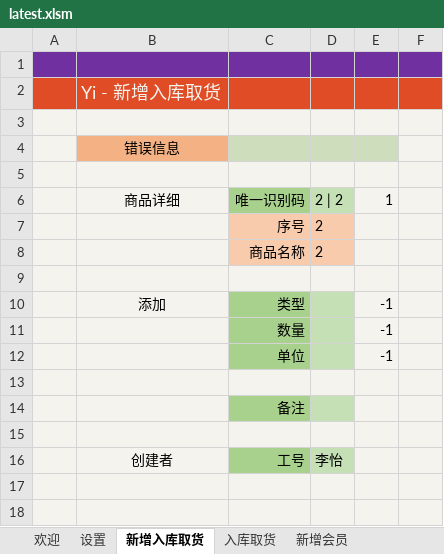
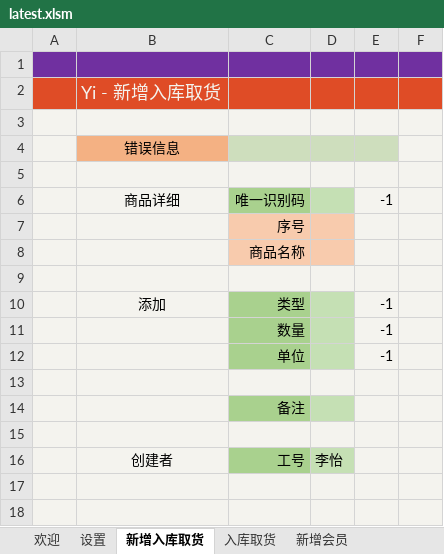
Before and after one commit to ilikeyi/Office, an Excel workbook: Storage/latest.xlsm, sheet 新增入库取货, drawn as a sheet; values as stored, in another font and other column widths than the file's, no borders; charts and pictures and conditional formats not drawn; the diff names each change by its address in the sheet, - before the commit and + after, or states it on an @@ line.

Commit message:
Add files via upload

```diff
--- a/Storage/latest.xlsm (sheet 新增入库取货)
+++ b/Storage/latest.xlsm (sheet 新增入库取货)
-D6: 2 | 2
+D6: (empty)
-E6: 1
+E6: -1
-D7:D8: 2
+D7:D8: (empty)
```
